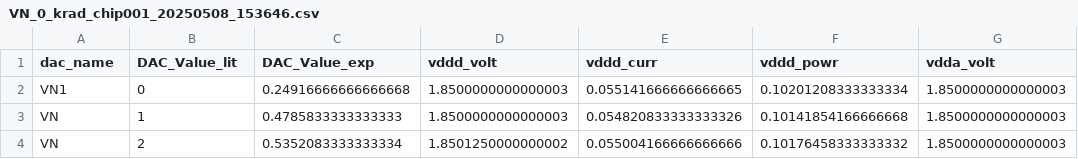
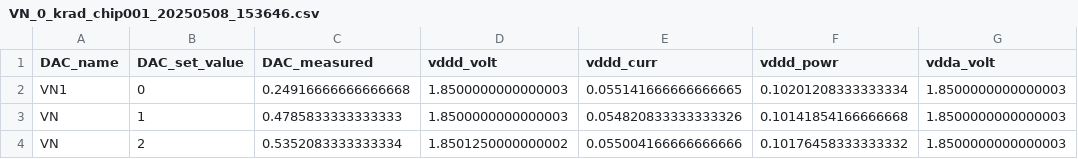
Before and after one commit to ManniGertrude/Bachelor, a CSV file: Arduino Testrun/data/001/VN1/VN_0_krad_chip001_20250508_153646.csv, drawn as a sheet; only a part is shown; the diff names each change by its address in the sheet, - before the commit and + after, or states it on an @@ line.

Commit message:
modified:   Arduino Testrun/arduino_power_plot.py 	modified:   Arduino Testrun/data/001/VN1/VN_0_krad_chip001_20250508_153646.csv 	modified:   Arduino Testrun/data/001/VN2/VN_0_krad_chip001_20250508_153648.csv 	modified:   Arduino Testrun/data/001/VN3/VN_0_krad_chip001_20250508_153647.csv 	modified:   Arduino Testrun/data/001/VN3/VN_0_krad_chip001_20250508_153649.csv 	modified:   Arduino Testrun/data/20250508_153649.pdf 	modified:   Arduino Testrun/data/latest.pdf

```diff
--- a/Arduino Testrun/data/001/VN1/VN_0_krad_chip001_20250508_153646.csv
+++ b/Arduino Testrun/data/001/VN1/VN_0_krad_chip001_20250508_153646.csv
-A1: dac_name
+A1: DAC_name
-B1: DAC_Value_lit
+B1: DAC_set_value
-C1: DAC_Value_exp
+C1: DAC_measured
```
Also changed, not shown: Arduino Testrun/data/001/VN2/VN_0_krad_chip001_20250508_153648.csv, Arduino Testrun/data/001/VN3/VN_0_krad_chip001_20250508_153647.csv, 4 other files.
